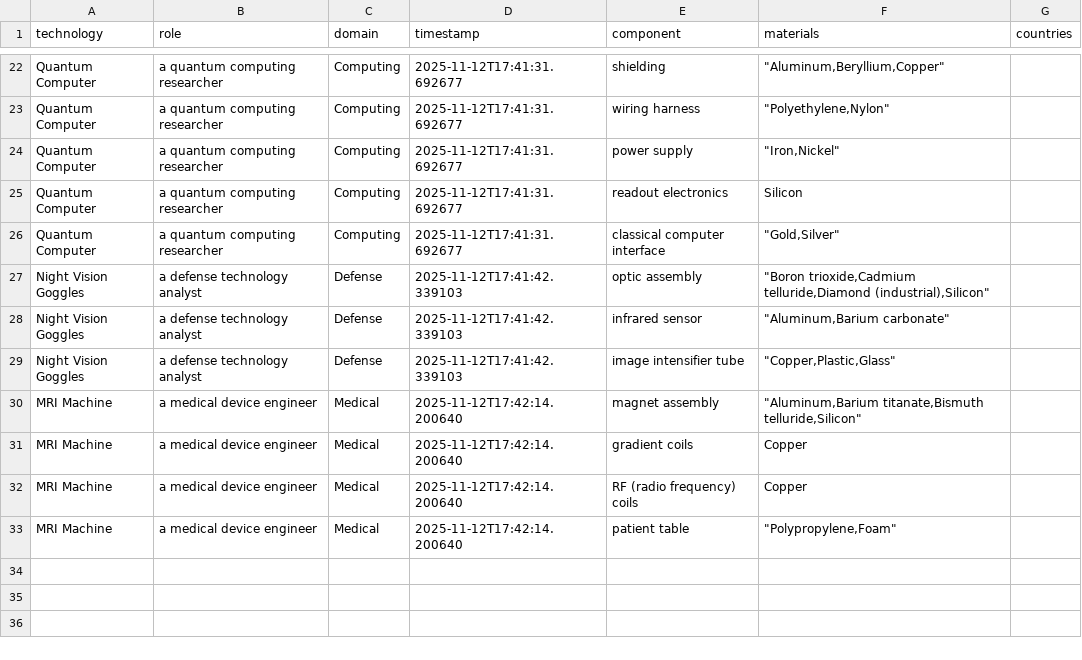
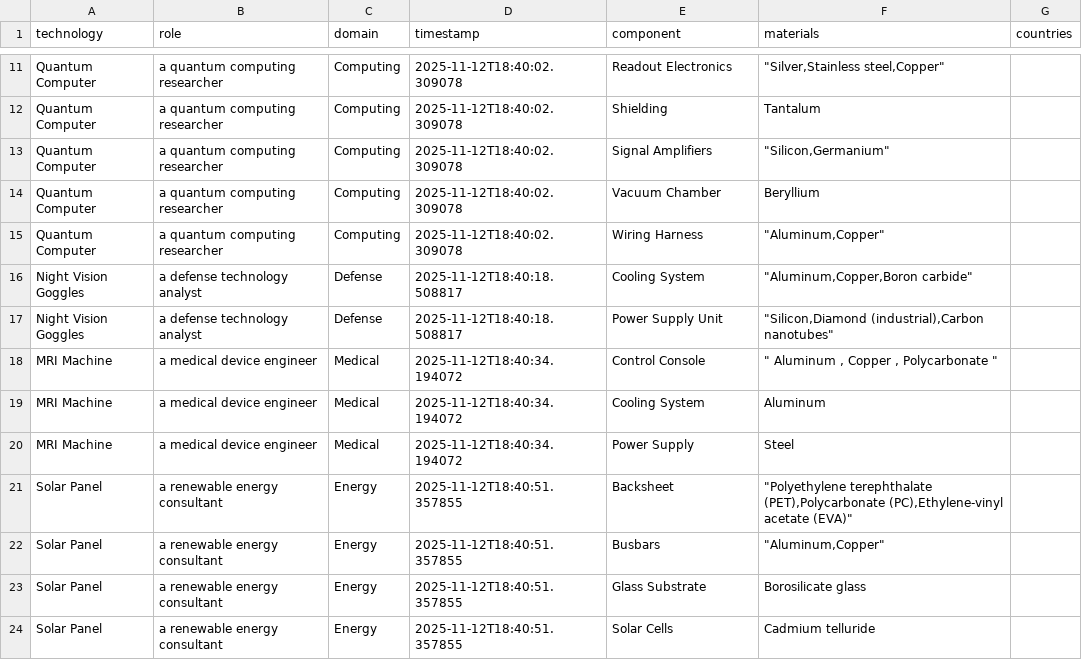
Before and after one commit to dads2busy/dpi_stdn_agentic, a CSV file: output/stdns_output.csv, drawn as a sheet; only a part is shown, gaps mark what is left out; removed rows and columns are numbered as before the commit, all else as after; the diff covers the shown part only; the diff names each change by its address in the sheet, - before the commit and + after, or states it on an @@ line.

```diff
--- a/output/stdns_output.csv
+++ b/output/stdns_output.csv
-D11:D15 (timestamp): 2025-11-12T17:41:31.692677
+D11:D15 (timestamp): 2025-11-12T18:40:02.309078
-E11 (component): shielding
+E11 (component): Readout Electronics
-F11 (materials): "Aluminum,Beryllium,Copper"
+F11 (materials): "Silver,Stainless steel,Copper"
-E12 (component): wiring harness
+E12 (component): Shielding
-F12 (materials): "Polyethylene,Nylon"
+F12 (materials): Tantalum
-E13 (component): power supply
+E13 (component): Signal Amplifiers
-F13 (materials): "Iron,Nickel"
+F13 (materials): "Silicon,Germanium"
-E14 (component): readout electronics
+E14 (component): Vacuum Chamber
-F14 (materials): Silicon
+F14 (materials): Beryllium
-E15 (component): classical computer interface
+E15 (component): Wiring Harness
-F15 (materials): "Gold,Silver"
+F15 (materials): "Aluminum,Copper"
-D16:D17 (timestamp): 2025-11-12T17:41:42.339103
+D16:D17 (timestamp): 2025-11-12T18:40:18.508817
-E16 (component): optic assembly
+E16 (component): Cooling System
-F16 (materials): "Boron trioxide,Cadmium telluride,Diamond (industrial),Silicon"
+F16 (materials): "Aluminum,Copper,Boron carbide"
-E17 (component): infrared sensor
+E17 (component): Power Supply Unit
-F17 (materials): "Aluminum,Barium carbonate"
+F17 (materials): "Silicon,Diamond (industrial),Carbon nanotubes"
-row 29: Night Vision Goggles | a defense technology analyst | Defense | 2025-11-12T17:41:42.339103 | image intensifier tube | "Copper,Plastic,Glass"
-D18:D20 (timestamp): 2025-11-12T17:42:14.200640
+D18:D20 (timestamp): 2025-11-12T18:40:34.194072
-E18 (component): magnet assembly
+E18 (component): Control Console
-F18 (materials): "Aluminum,Barium titanate,Bismuth telluride,Silicon"
+F18 (materials): " Aluminum , Copper , Polycarbonate "
-E19 (component): gradient coils
+E19 (component): Cooling System
-F19 (materials): Copper
+F19 (materials): Aluminum
-E20 (component): RF (radio frequency) coils
+E20 (component): Power Supply
-F20 (materials): Copper
+F20 (materials): Steel
-row 33: MRI Machine | a medical device engineer | Medical | 2025-11-12T17:42:14.200640 | patient table | "Polypropylene,Foam"
+row 21: Solar Panel | a renewable energy consultant | Energy | 2025-11-12T18:40:51.357855 | Backsheet | "Polyethylene terephthalate (PET),Polycarbonate (PC),Ethylene-vinyl acetate (EVA)"
+row 22: Solar Panel | a renewable energy consultant | Energy | 2025-11-12T18:40:51.357855 | Busbars | "Aluminum,Copper"
+row 23: Solar Panel | a renewable energy consultant | Energy | 2025-11-12T18:40:51.357855 | Glass Substrate | Borosilicate glass
+row 24: Solar Panel | a renewable energy consultant | Energy | 2025-11-12T18:40:51.357855 | Solar Cells | Cadmium telluride
```
Also changed, not shown: 11 removed rows and 27 edited cells elsewhere in this file, 35 other files.
